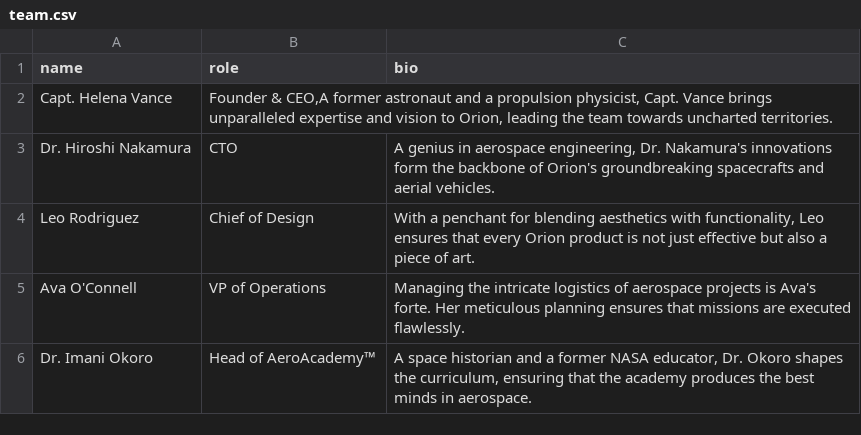
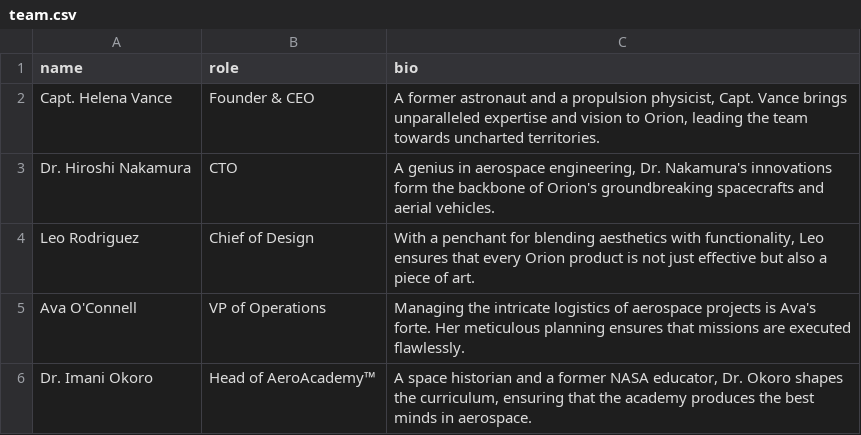
Before and after one commit to LeoFoy/ASE230-Company-website, a CSV file: data/team.csv, drawn as a sheet.

Commit message:
Update team.csv
missed a "

```diff
--- a/data/team.csv
+++ b/data/team.csv
@@ -1,3 +1,3 @@
 name,role,bio
-"Capt. Helena Vance","Founder & CEO,A former astronaut and a propulsion physicist, Capt. Vance brings unparalleled expertise and vision to Orion, leading the team towards uncharted territories."
+"Capt. Helena Vance","Founder & CEO","A former astronaut and a propulsion physicist, Capt. Vance brings unparalleled expertise and vision to Orion, leading the team towards uncharted territories."
 "Dr. Hiroshi Nakamura","CTO","A genius in aerospace engineering, Dr. Nakamura's innovations form the backbone of Orion's groundbreaking spacecrafts and aerial vehicles."
```
